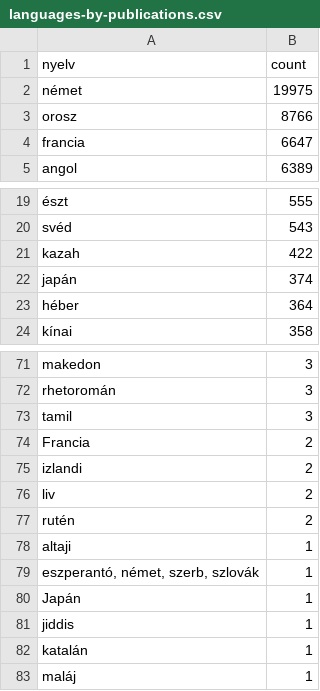
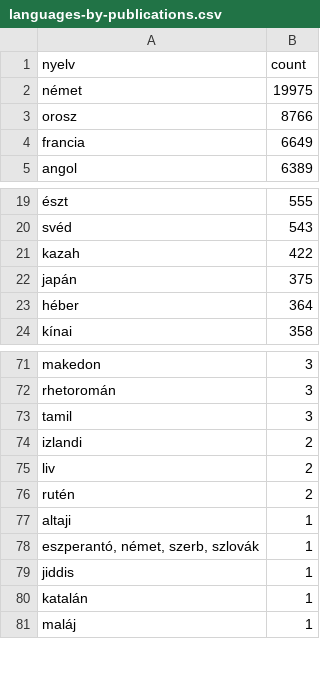
Before and after one commit to pkiraly/patterns-of-translations, a CSV file: data/languages-by-publications.csv, drawn as a sheet; only a part is shown, gaps mark what is left out.

```diff
--- a/data/languages-by-publications.csv
+++ b/data/languages-by-publications.csv
@@ -3,3 +3,3 @@ német,19975
 orosz,8766
-francia,6647
+francia,6649
 angol,6389
@@ -21,3 +21,3 @@ svéd,543
 kazah,422
-japán,374
+japán,375
 héber,364
@@ -73,3 +73,2 @@ rhetoromán,3
 tamil,3
-Francia,2
 izlandi,2
@@ -79,3 +78,2 @@ altaji,1
 "eszperantó, német, szerb, szlovák",1
-Japán,1
 jiddis,1
```
Also changed, not shown: data_raw/normalized-cities.csv, 7 other files.
